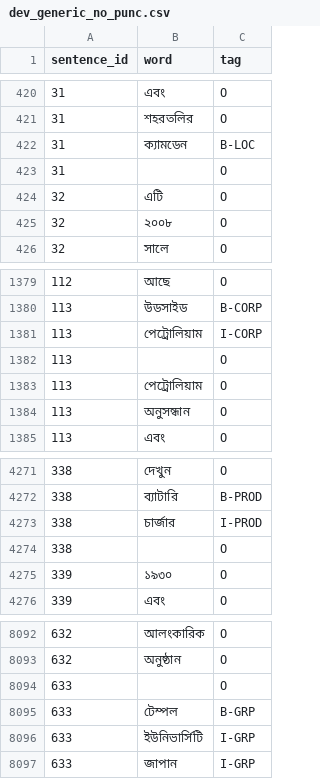
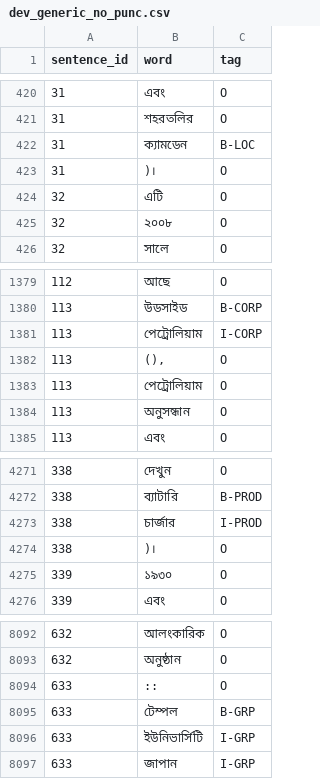
Before and after one commit to sihatafnan/NLP-Hackathon-NER, a CSV file: data/dev_generic_no_punc.csv, drawn as a sheet; only a part is shown, gaps mark what is left out.

Commit message:
punc fixed

```diff
--- a/data/dev_generic_no_punc.csv
+++ b/data/dev_generic_no_punc.csv
@@ -422,3 +422,3 @@ sentence_id,word,tag
 31,ক্যামডেন,B-LOC
-31,,O
+31,)।,O
 32,এটি,O
@@ -1381,3 +1381,3 @@ sentence_id,word,tag
 113,পেট্রোলিয়াম,I-CORP
-113,,O
+113,"(),",O
 113,পেট্রোলিয়াম,O
@@ -4273,3 +4273,3 @@ sentence_id,word,tag
 338,চার্জার,I-PROD
-338,,O
+338,)।,O
 339,১৯৩০,O
@@ -8093,3 +8093,3 @@ sentence_id,word,tag
 632,অনুষ্ঠান,O
-633,,O
+633,::,O
 633,টেম্পল,B-GRP
```
Also changed, not shown: 1 other file.
